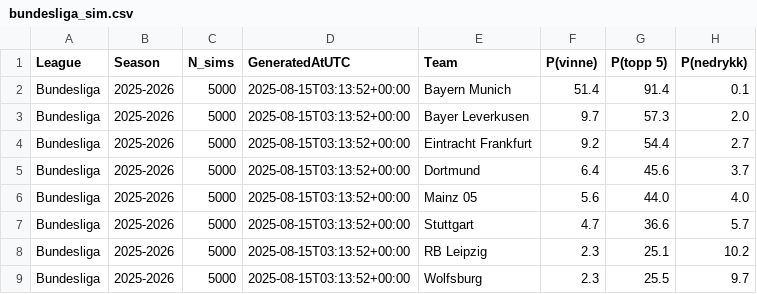
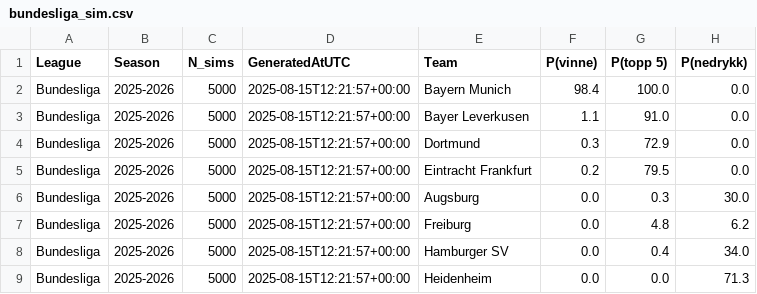
Before and after one commit to SindreUlsaker/Football_prediction, a CSV file: data/processed/simulations/bundesliga_sim.csv, drawn as a sheet; only a part is shown; the diff covers the shown part only.

```diff
--- a/data/processed/simulations/bundesliga_sim.csv
+++ b/data/processed/simulations/bundesliga_sim.csv
@@ -1,9 +1,9 @@
 League,Season,N_sims,GeneratedAtUTC,Team,P(vinne),P(topp 5),P(nedrykk)
-Bundesliga,2025-2026,5000,2025-08-15T03:13:52+00:00,Bayern Munich,51.4,91.4,0.1
-Bundesliga,2025-2026,5000,2025-08-15T03:13:52+00:00,Bayer Leverkusen,9.7,57.3,2.0
-Bundesliga,2025-2026,5000,2025-08-15T03:13:52+00:00,Eintracht Frankfurt,9.2,54.4,2.7
-Bundesliga,2025-2026,5000,2025-08-15T03:13:52+00:00,Dortmund,6.4,45.6,3.7
-Bundesliga,2025-2026,5000,2025-08-15T03:13:52+00:00,Mainz 05,5.6,44.0,4.0
-Bundesliga,2025-2026,5000,2025-08-15T03:13:52+00:00,Stuttgart,4.7,36.6,5.7
-Bundesliga,2025-2026,5000,2025-08-15T03:13:52+00:00,RB Leipzig,2.3,25.1,10.2
-Bundesliga,2025-2026,5000,2025-08-15T03:13:52+00:00,Wolfsburg,2.3,25.5,9.7
+Bundesliga,2025-2026,5000,2025-08-15T12:21:57+00:00,Bayern Munich,98.4,100.0,0.0
+Bundesliga,2025-2026,5000,2025-08-15T12:21:57+00:00,Bayer Leverkusen,1.1,91.0,0.0
+Bundesliga,2025-2026,5000,2025-08-15T12:21:57+00:00,Dortmund,0.3,72.9,0.0
+Bundesliga,2025-2026,5000,2025-08-15T12:21:57+00:00,Eintracht Frankfurt,0.2,79.5,0.0
+Bundesliga,2025-2026,5000,2025-08-15T12:21:57+00:00,Augsburg,0.0,0.3,30.0
+Bundesliga,2025-2026,5000,2025-08-15T12:21:57+00:00,Freiburg,0.0,4.8,6.2
+Bundesliga,2025-2026,5000,2025-08-15T12:21:57+00:00,Hamburger SV,0.0,0.4,34.0
+Bundesliga,2025-2026,5000,2025-08-15T12:21:57+00:00,Heidenheim,0.0,0.0,71.3
```
Also changed, not shown: 48 edited cells elsewhere in this file, data/processed/bundesliga_processed.csv, data/processed/ligue_1_processed.csv, 7 other files.
